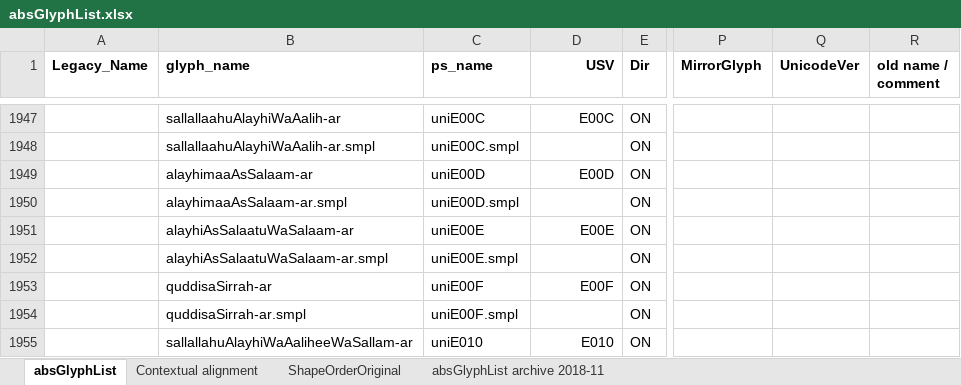
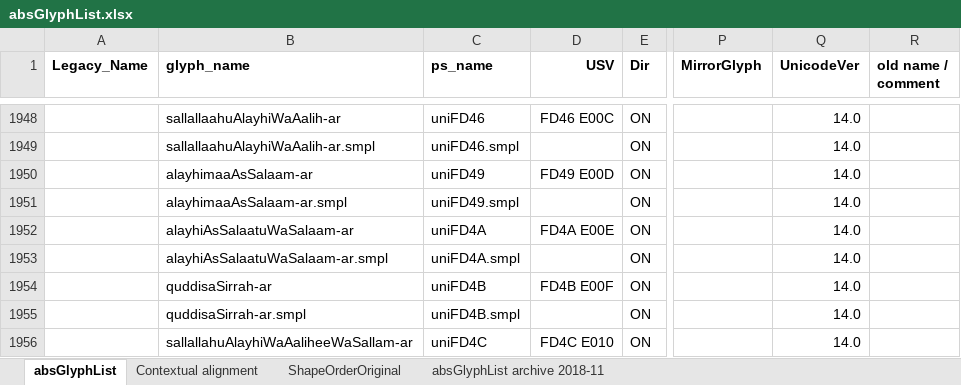
Before and after one commit to silnrsi/font-arab-tools, an Excel workbook: absGlyphList/absGlyphList.xlsx, sheet absGlyphList, drawn as a sheet; only a part is shown, gaps mark what is left out; values as stored, in another font and other column widths than the file's, no borders; charts and pictures not drawn; addresses are those after the commit; the diff covers the shown part only; the diff names each change by its address in the sheet, - before the commit and + after, or states it on an @@ line.

Commit message:
[ABS-2529] Adjust glyphsapp names again. Correct PUA psnames.

```diff
--- a/absGlyphList/absGlyphList.xlsx (sheet absGlyphList)
+++ b/absGlyphList/absGlyphList.xlsx (sheet absGlyphList)
-C1948 (ps_name): uniE00C
+C1948 (ps_name): uniFD46
-D1948 (USV): E00C
+D1948 (USV): FD46 E00C
-Q1948:Q1956 (UnicodeVer): (empty)
+Q1948:Q1956 (UnicodeVer): 14.0
-C1949 (ps_name): uniE00C.smpl
+C1949 (ps_name): uniFD46.smpl
-C1950 (ps_name): uniE00D
+C1950 (ps_name): uniFD49
-D1950 (USV): E00D
+D1950 (USV): FD49 E00D
-C1951 (ps_name): uniE00D.smpl
+C1951 (ps_name): uniFD49.smpl
-C1952 (ps_name): uniE00E
+C1952 (ps_name): uniFD4A
-D1952 (USV): E00E
+D1952 (USV): FD4A E00E
-C1953 (ps_name): uniE00E.smpl
+C1953 (ps_name): uniFD4A.smpl
-C1954 (ps_name): uniE00F
+C1954 (ps_name): uniFD4B
-D1954 (USV): E00F
+D1954 (USV): FD4B E00F
-C1955 (ps_name): uniE00F.smpl
+C1955 (ps_name): uniFD4B.smpl
-C1956 (ps_name): uniE010
+C1956 (ps_name): uniFD4C
-D1956 (USV): E010
+D1956 (USV): FD4C E010
```
Also changed, not shown: 1 added row and 94 edited cells elsewhere in this sheet, 1 other file.
